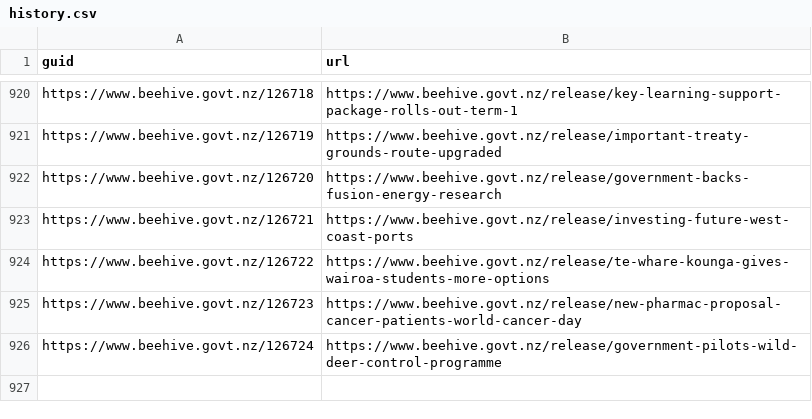
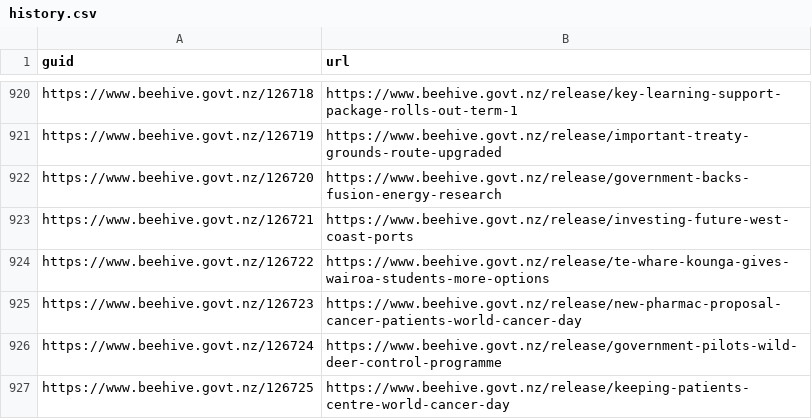
Before and after one commit to marcus-crane/hivesky, a CSV file: history.csv, drawn as a sheet; only a part is shown, gaps mark what is left out; the diff names each change by its address in the sheet, - before the commit and + after, or states it on an @@ line.

Commit message:
New releases have been syndicated

```diff
--- a/history.csv
+++ b/history.csv
+row 927: https://www.beehive.govt.nz/126725 | https://www.beehive.govt.nz/release/keeping-patients-centre-world-cancer-day
```
